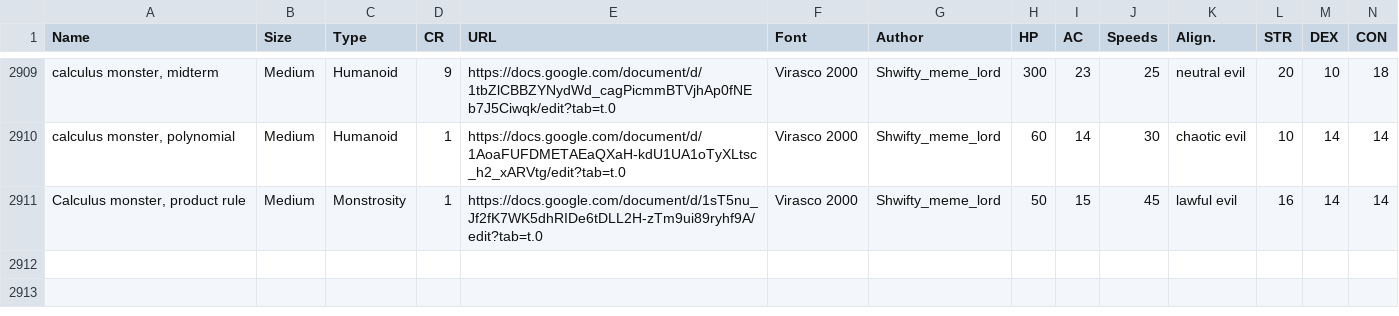
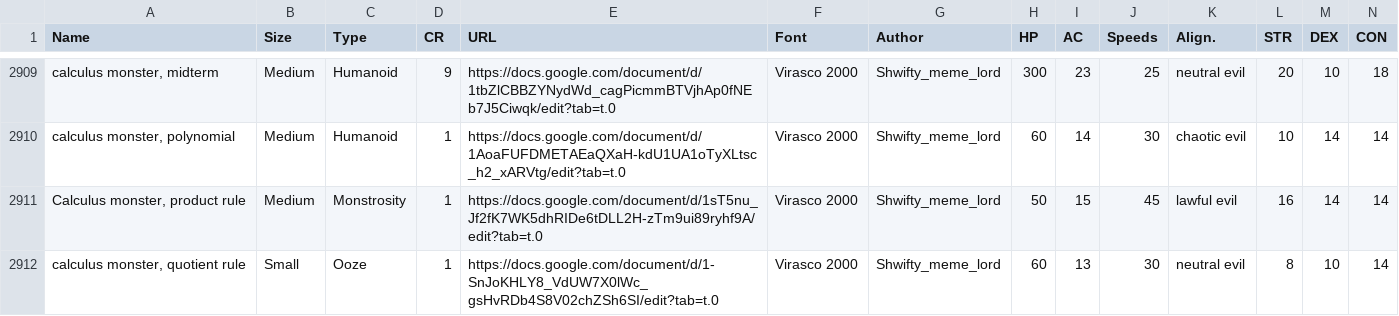
Before and after one commit to Zoorackzoos/DND_5E_CR_versus_player_calculator, a CSV file: sheets/monsters_all_stats_homebrew/monsters_all_stats_homebrew.csv, drawn as a sheet; only a part is shown, gaps mark what is left out; rows hold the shown columns only; the diff names each change by its address in the sheet, - before the commit and + after, or states it on an @@ line.

```diff
--- a/sheets/monsters_all_stats_homebrew/monsters_all_stats_homebrew.csv
+++ b/sheets/monsters_all_stats_homebrew/monsters_all_stats_homebrew.csv
+row 2912: calculus monster, quotient rule | Small | Ooze | 1 | https://docs.google.com/document/d/1-SnJoKHLY8_VdUW7X0lWc_gsHvRDb4S8V02chZSh6SI/edit?tab=t.0 | Virasco 2000 | Shwifty_meme_lord | 60 | 13 | 30 | neutral evil | 8 | 10 | 14
```
Also changed, not shown: sheets/monsters_all_stats_homebrew/monsters_all_stats_homebrew.tsv, 16 other files.
